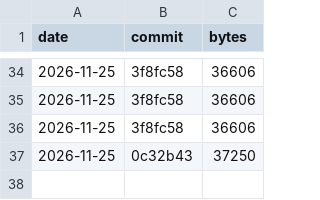
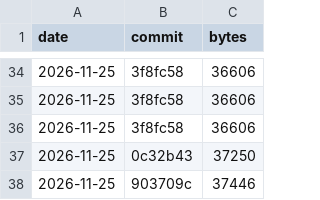
Before and after one commit to c4pt0r/gogo, a CSV file: docs/vmsize-history.csv, drawn as a sheet; only a part is shown, gaps mark what is left out.

Commit message:
docs: image format v15 and requirements
design.md: the v15 layout (n_reserved, own types from 128, the
requirement list), append-only reserved fields, major.minor versions and
the versioning and stability policy; requirements replace capabilities
in hot loading, the optional firmware features and the board table.
The book: requirements and format versions in chapters 12 and 14, the
appendix's capability table becomes a table of requirement names,
grant and host ports registered before gogo_load in chapter 18, and the
boot messages. known-issues, lib/README and the ESP README follow. VM
core: 37446 bytes.

```diff
--- a/docs/vmsize-history.csv
+++ b/docs/vmsize-history.csv
@@ -37 +37,2 @@ date,commit,bytes
 2026-11-25,0c32b43,37250
+2026-11-25,903709c,37446
```
Also changed, not shown: 14 other files.
